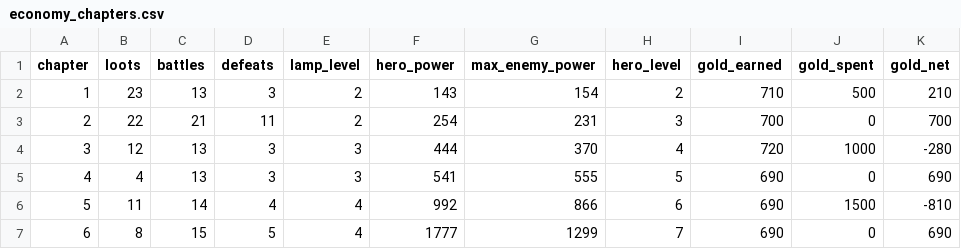
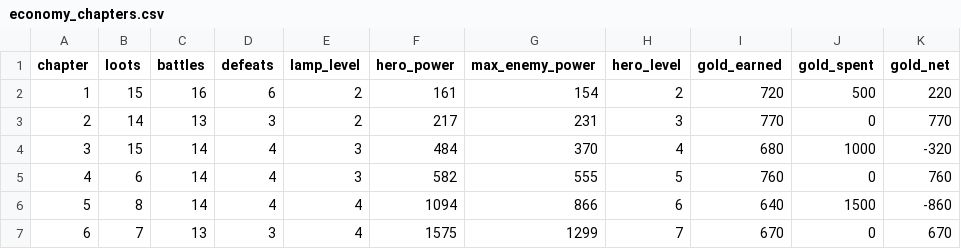
Before and after one commit to labetski-b/Cult.BattleSystem, a CSV file: output/economy_chapters.csv, drawn as a sheet; only a part is shown; the diff covers the shown part only.

```diff
--- a/output/economy_chapters.csv
+++ b/output/economy_chapters.csv
@@ -1,7 +1,7 @@
 chapter,loots,battles,defeats,lamp_level,hero_power,max_enemy_power,hero_level,gold_earned,gold_spent,gold_net
-1,23,13,3,2,143,154,2,710,500,210
-2,22,21,11,2,254,231,3,700,0,700
-3,12,13,3,3,444,370,4,720,1000,-280
-4,4,13,3,3,541,555,5,690,0,690
-5,11,14,4,4,992,866,6,690,1500,-810
-6,8,15,5,4,1777,1299,7,690,0,690
+1,15,16,6,2,161,154,2,720,500,220
+2,14,13,3,2,217,231,3,770,0,770
+3,15,14,4,3,484,370,4,680,1000,-320
+4,6,14,4,3,582,555,5,760,0,760
+5,8,14,4,4,1094,866,6,640,1500,-860
+6,7,13,3,4,1575,1299,7,670,0,670
```
Also changed, not shown: 49 edited cells elsewhere in this file, output/economy_stages.csv, public/economy_chapters.csv, 2 other files.
